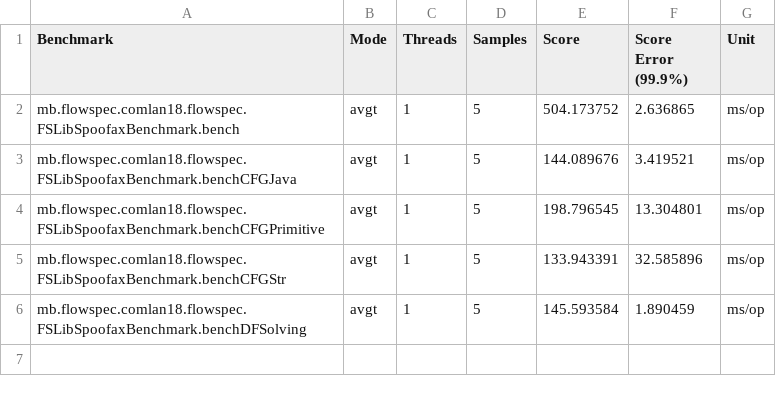
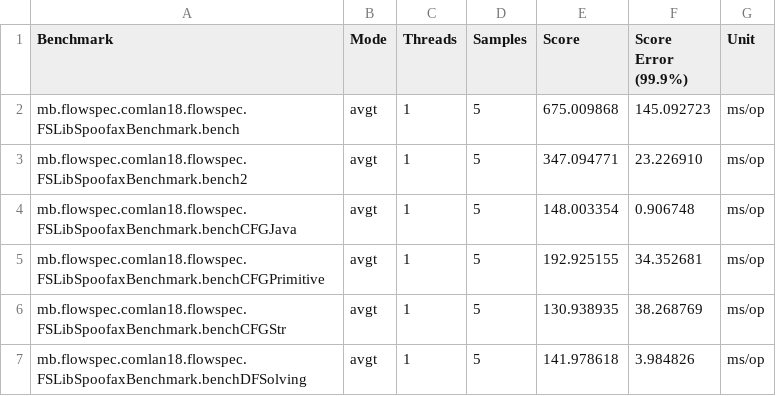
Before and after one commit to metaborg/flowspec, a CSV file: comlan18benchmarks/results/flowspec/libspoofax.csv, drawn as a sheet.

Commit message:
bench2 uses the new primitive for CFG construction, and it much faster

```diff
--- a/comlan18benchmarks/results/flowspec/libspoofax.csv
+++ b/comlan18benchmarks/results/flowspec/libspoofax.csv
@@ -1,6 +1,7 @@
 "Benchmark","Mode","Threads","Samples","Score","Score Error (99.9%)","Unit"
-"mb.flowspec.comlan18.flowspec.FSLibSpoofaxBenchmark.bench","avgt",1,5,504.173752,2.636865,"ms/op"
-"mb.flowspec.comlan18.flowspec.FSLibSpoofaxBenchmark.benchCFGJava","avgt",1,5,144.089676,3.419521,"ms/op"
-"mb.flowspec.comlan18.flowspec.FSLibSpoofaxBenchmark.benchCFGPrimitive","avgt",1,5,198.796545,13.304801,"ms/op"
-"mb.flowspec.comlan18.flowspec.FSLibSpoofaxBenchmark.benchCFGStr","avgt",1,5,133.943391,32.585896,"ms/op"
-"mb.flowspec.comlan18.flowspec.FSLibSpoofaxBenchmark.benchDFSolving","avgt",1,5,145.593584,1.890459,"ms/op"
+"mb.flowspec.comlan18.flowspec.FSLibSpoofaxBenchmark.bench","avgt",1,5,675.009868,145.092723,"ms/op"
+"mb.flowspec.comlan18.flowspec.FSLibSpoofaxBenchmark.bench2","avgt",1,5,347.094771,23.226910,"ms/op"
+"mb.flowspec.comlan18.flowspec.FSLibSpoofaxBenchmark.benchCFGJava","avgt",1,5,148.003354,0.906748,"ms/op"
+"mb.flowspec.comlan18.flowspec.FSLibSpoofaxBenchmark.benchCFGPrimitive","avgt",1,5,192.925155,34.352681,"ms/op"
+"mb.flowspec.comlan18.flowspec.FSLibSpoofaxBenchmark.benchCFGStr","avgt",1,5,130.938935,38.268769,"ms/op"
+"mb.flowspec.comlan18.flowspec.FSLibSpoofaxBenchmark.benchDFSolving","avgt",1,5,141.978618,3.984826,"ms/op"
```
Also changed, not shown: 3 other files.
